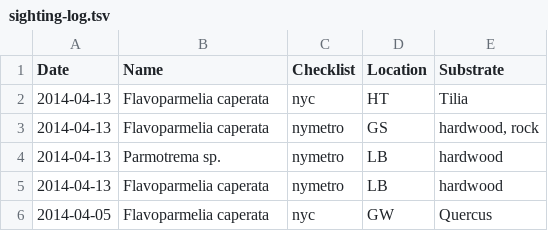
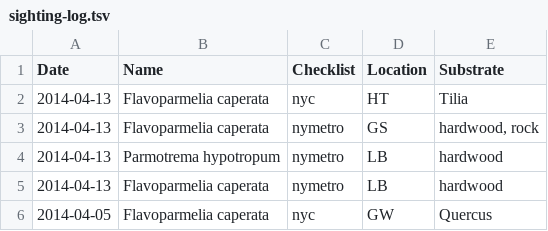
Before and after one commit to patch/nyc-lichen-checklist, a TSV file: sighting-log.tsv, drawn as a sheet.

Commit message:
positive ID for Parmotrema hypotropum

```diff
--- a/sighting-log.tsv
+++ b/sighting-log.tsv
@@ -3,3 +3,3 @@ Date	Name	Checklist	Location	Substrate
 2014-04-13	Flavoparmelia caperata	nymetro	GS	hardwood, rock
-2014-04-13	Parmotrema sp.	nymetro	LB	hardwood
+2014-04-13	Parmotrema hypotropum	nymetro	LB	hardwood
 2014-04-13	Flavoparmelia caperata	nymetro	LB	hardwood
```
Also changed, not shown: 1 other file.
